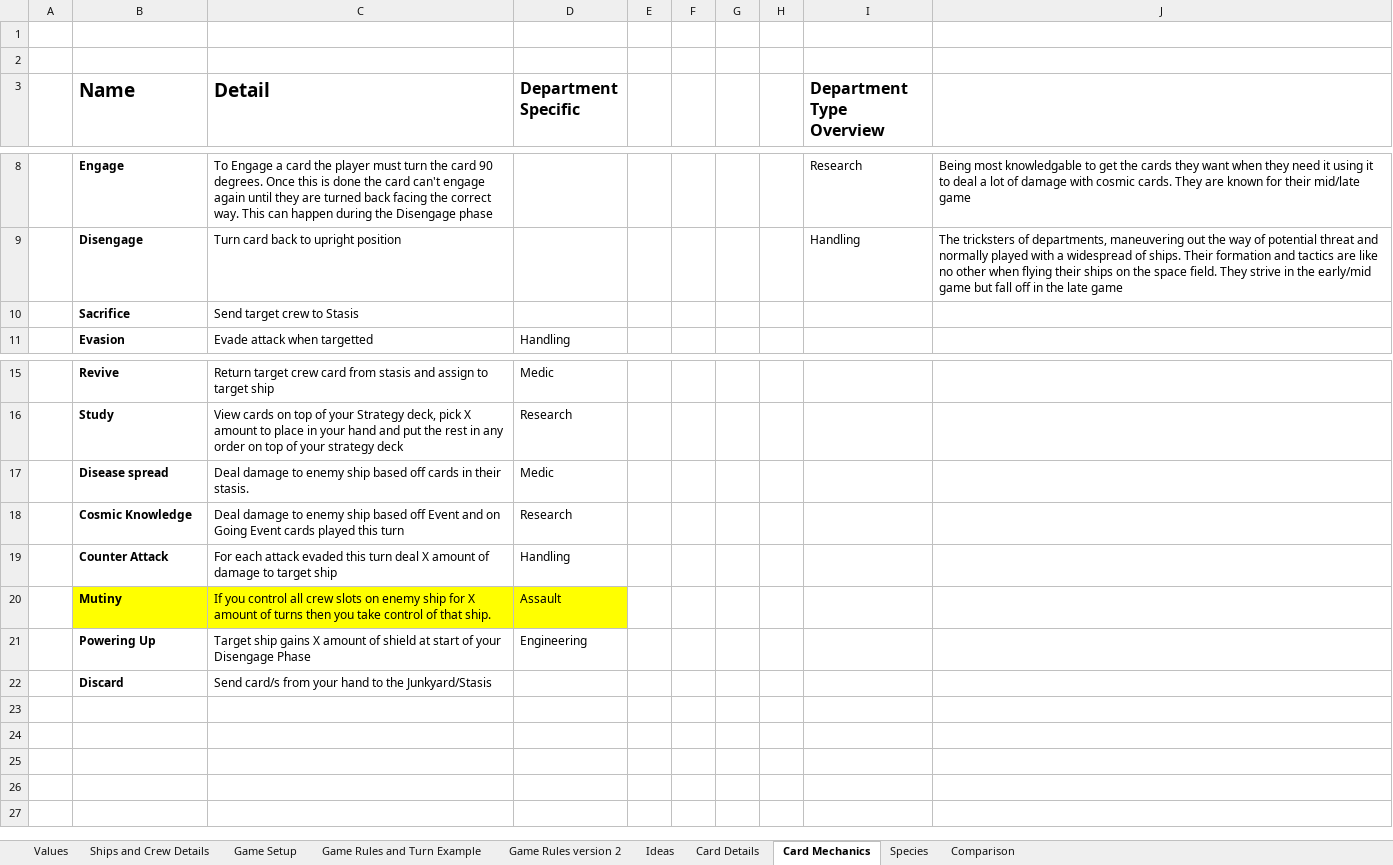
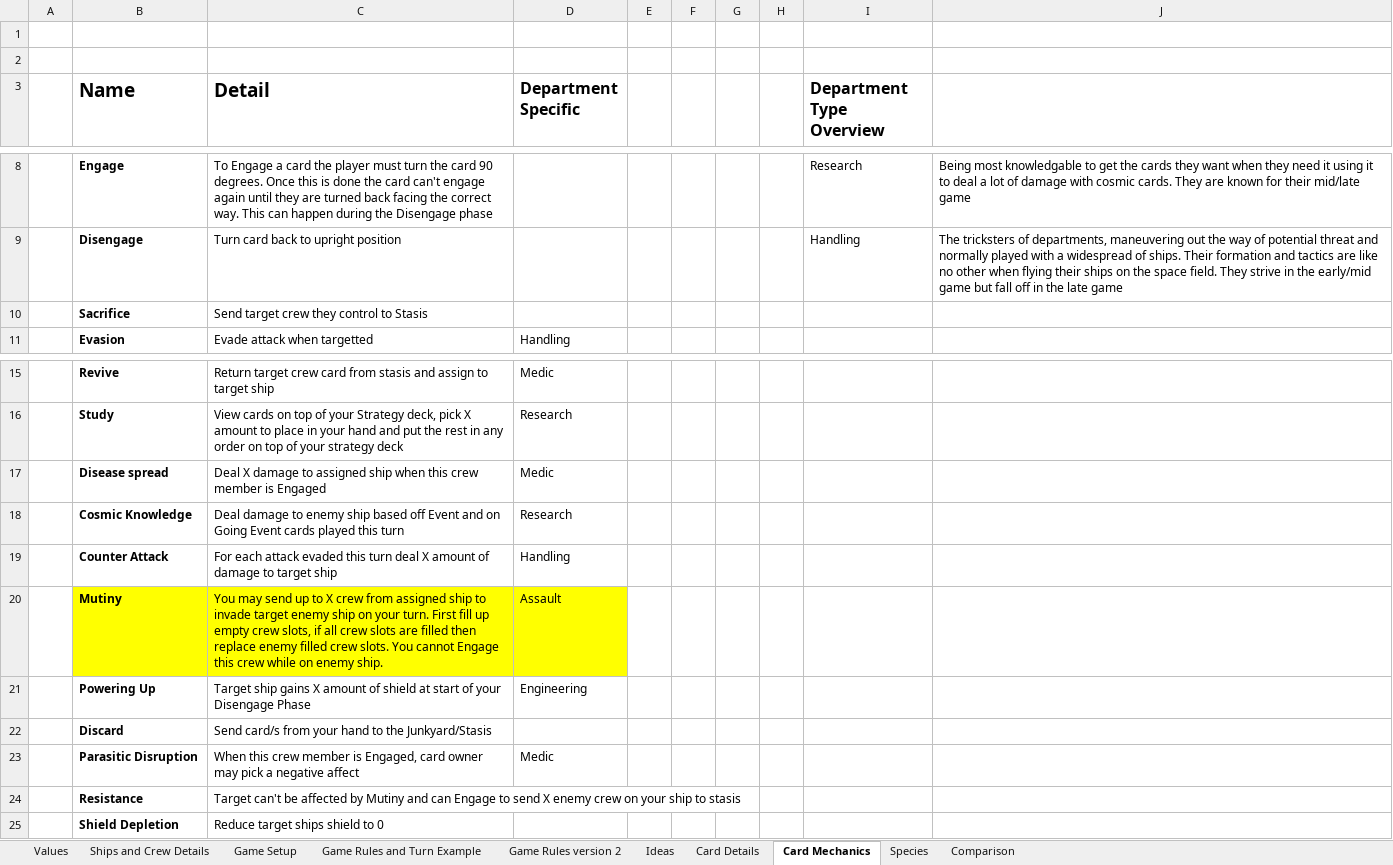
Before and after one commit to djnbud/MultiplayerGame, an Excel workbook: ShipCardGameCalcs.xlsx, sheet Card Mechanics, drawn as a sheet; only a part is shown, gaps mark what is left out; values as stored, in another font and other column widths than the file's, no borders; table styles not drawn; the diff names each change by its address in the sheet, - before the commit and + after, or states it on an @@ line.

```diff
--- a/ShipCardGameCalcs.xlsx (sheet Card Mechanics)
+++ b/ShipCardGameCalcs.xlsx (sheet Card Mechanics)
-C10 (Detail): Send target crew to Stasis
+C10 (Detail): Send target crew they control to Stasis
-C17 (Detail): Deal damage to enemy ship based off cards in their stasis.
+C17 (Detail): Deal X damage to assigned ship when this crew member is Engaged
-C20 (Detail): If you control all crew slots on enemy ship for X amount of turns then you take control of that ship.
+C20 (Detail): You may send up to X crew from assigned ship to invade target enemy ship on your turn. First fill up empty crew slots, if all crew slots are filled then replace enemy filled crew slots. You cannot Engage this crew while on enemy ship.
+row 23:  | Parasitic Disruption | When this crew member is Engaged, card owner may pick a negative affect | Medic
+row 24:  | Resistance | Target can't be affected by Mutiny and can Engage to send X enemy crew on your ship to stasis
+row 25:  | Shield Depletion | Reduce target ships shield to 0
```
Also changed, not shown: sheet Game Setup, ShipCardsDesigns.xlsx.
